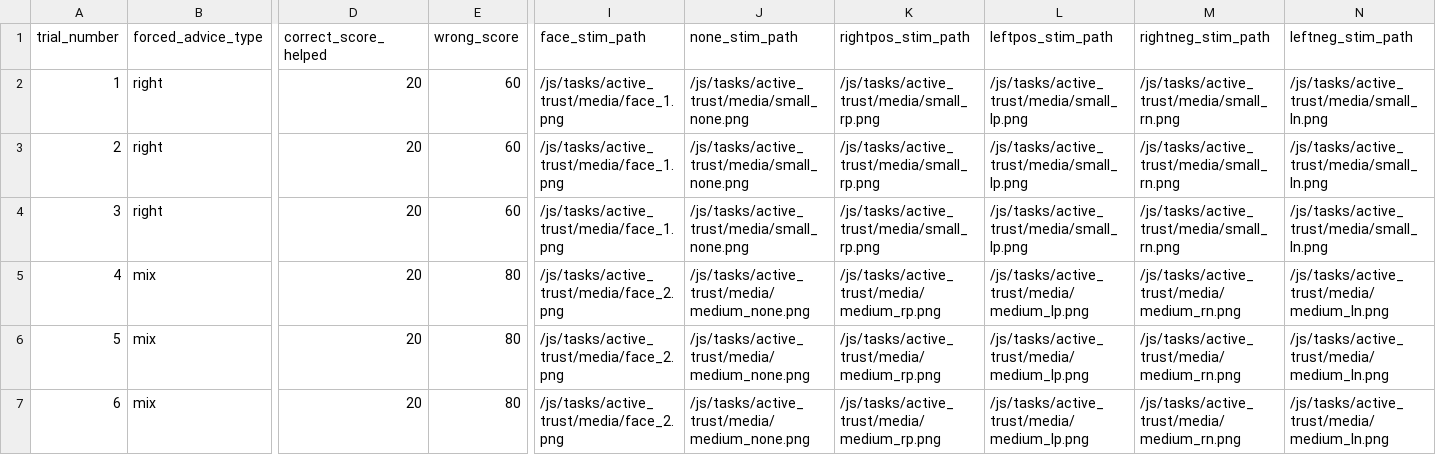
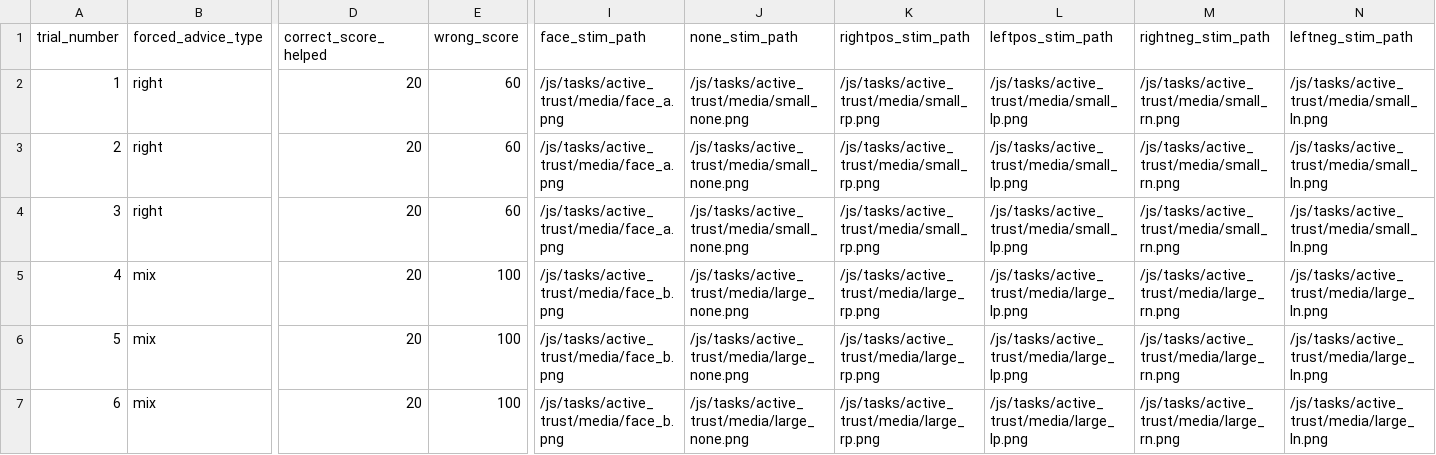
Before and after one commit to laureate-institute-for-brain-research/StimToolOnline, a CSV file: public/js/tasks/active_trust/practice_schedule.csv, drawn as a sheet; only a part is shown, gaps mark what is left out; the diff names each change by its address in the sheet, - before the commit and + after, or states it on an @@ line.

Commit message:
Trust: Schedule replacement. Bug fixes. Adding dinner size to block screen. Point resets between blocks. Practice co-worker change.

```diff
--- a/public/js/tasks/active_trust/practice_schedule.csv
+++ b/public/js/tasks/active_trust/practice_schedule.csv
-I2:I4 (face_stim_path): /js/tasks/active_trust/media/face_1.png
+I2:I4 (face_stim_path): /js/tasks/active_trust/media/face_a.png
-E5:E7 (wrong_score): 80
+E5:E7 (wrong_score): 100
-I5:I7 (face_stim_path): /js/tasks/active_trust/media/face_2.png
+I5:I7 (face_stim_path): /js/tasks/active_trust/media/face_b.png
-J5:J7 (none_stim_path): /js/tasks/active_trust/media/medium_none.png
+J5:J7 (none_stim_path): /js/tasks/active_trust/media/large_none.png
-K5:K7 (rightpos_stim_path): /js/tasks/active_trust/media/medium_rp.png
+K5:K7 (rightpos_stim_path): /js/tasks/active_trust/media/large_rp.png
-L5:L7 (leftpos_stim_path): /js/tasks/active_trust/media/medium_lp.png
+L5:L7 (leftpos_stim_path): /js/tasks/active_trust/media/large_lp.png
-M5:M7 (rightneg_stim_path): /js/tasks/active_trust/media/medium_rn.png
+M5:M7 (rightneg_stim_path): /js/tasks/active_trust/media/large_rn.png
-N5:N7 (leftneg_stim_path): /js/tasks/active_trust/media/medium_ln.png
+N5:N7 (leftneg_stim_path): /js/tasks/active_trust/media/large_ln.png
```
Also changed, not shown: 14 other files.
